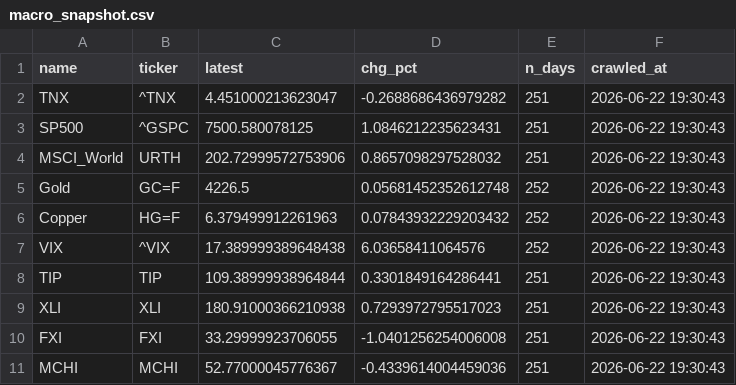
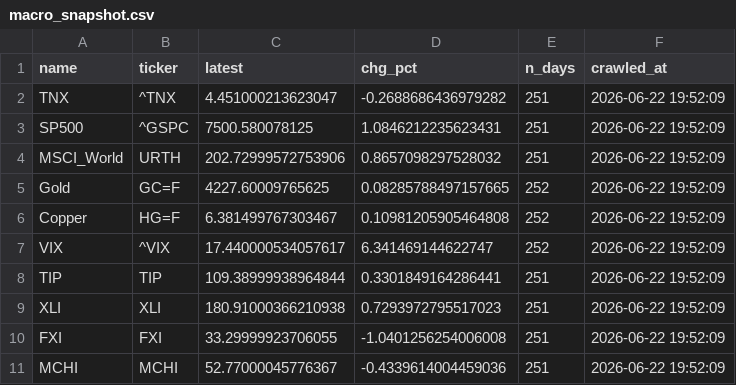
Before and after one commit to dariajkim-star/oilprice, a CSV file: data/macro_snapshot.csv, drawn as a sheet.

```diff
--- a/data/macro_snapshot.csv
+++ b/data/macro_snapshot.csv
@@ -1,11 +1,11 @@
 name,ticker,latest,chg_pct,n_days,crawled_at
-TNX,^TNX,4.451000213623047,-0.2688686436979282,251,2026-06-22 19:30:43
-SP500,^GSPC,7500.580078125,1.0846212235623431,251,2026-06-22 19:30:43
-MSCI_World,URTH,202.72999572753906,0.8657098297528032,251,2026-06-22 19:30:43
-Gold,GC=F,4226.5,0.05681452352612748,252,2026-06-22 19:30:43
-Copper,HG=F,6.379499912261963,0.07843932229203432,252,2026-06-22 19:30:43
-VIX,^VIX,17.389999389648438,6.03658411064576,252,2026-06-22 19:30:43
-TIP,TIP,109.38999938964844,0.3301849164286441,251,2026-06-22 19:30:43
-XLI,XLI,180.91000366210938,0.7293972795517023,251,2026-06-22 19:30:43
-FXI,FXI,33.29999923706055,-1.0401256254006008,251,2026-06-22 19:30:43
-MCHI,MCHI,52.77000045776367,-0.4339614004459036,251,2026-06-22 19:30:43
+TNX,^TNX,4.451000213623047,-0.2688686436979282,251,2026-06-22 19:52:09
+SP500,^GSPC,7500.580078125,1.0846212235623431,251,2026-06-22 19:52:09
+MSCI_World,URTH,202.72999572753906,0.8657098297528032,251,2026-06-22 19:52:09
+Gold,GC=F,4227.60009765625,0.08285788497157665,252,2026-06-22 19:52:09
+Copper,HG=F,6.381499767303467,0.10981205905464808,252,2026-06-22 19:52:09
+VIX,^VIX,17.440000534057617,6.341469144622747,252,2026-06-22 19:52:09
+TIP,TIP,109.38999938964844,0.3301849164286441,251,2026-06-22 19:52:09
+XLI,XLI,180.91000366210938,0.7293972795517023,251,2026-06-22 19:52:09
+FXI,FXI,33.29999923706055,-1.0401256254006008,251,2026-06-22 19:52:09
+MCHI,MCHI,52.77000045776367,-0.4339614004459036,251,2026-06-22 19:52:09
```
Also changed, not shown: data/brent_wti_spread.csv, data/straits_live_snapshot.csv, 7 other files.
